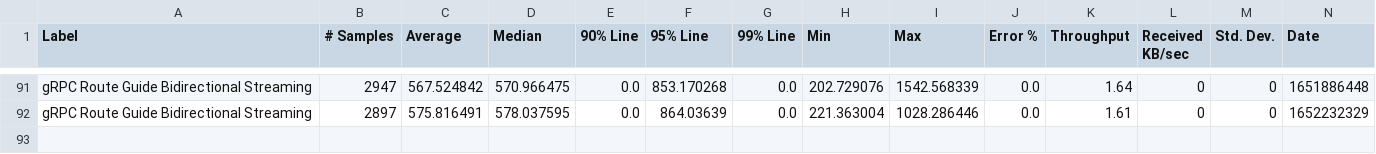
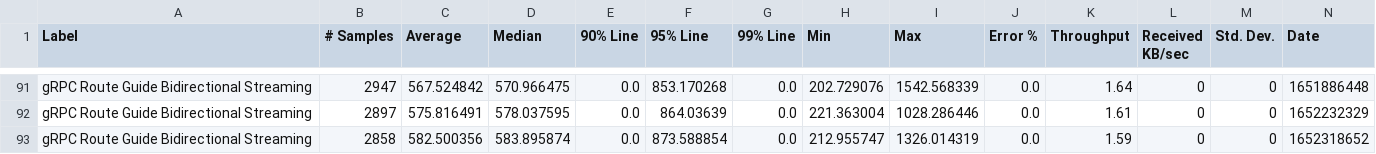
Before and after one commit to MadhukaHarith92/module-ballerina-grpc, a CSV file: load-tests/route_guide_bidirectional_streaming/results/summary.csv, drawn as a sheet; only a part is shown, gaps mark what is left out; rows hold the shown columns only; the diff names each change by its address in the sheet, - before the commit and + after, or states it on an @@ line.

Commit message:
Update route_guide_bidirectional_streaming test results on Thu May 12 03:34:59 UTC 2022

```diff
--- a/load-tests/route_guide_bidirectional_streaming/results/summary.csv
+++ b/load-tests/route_guide_bidirectional_streaming/results/summary.csv
+row 93: gRPC Route Guide Bidirectional Streaming | 2858 | 582.500356 | 583.895874 | 0.0 | 873.588854 | 0.0 | 212.955747 | 1326.014319 | 0.0 | 1.59 | 0 | 0 | 1652318652
```
